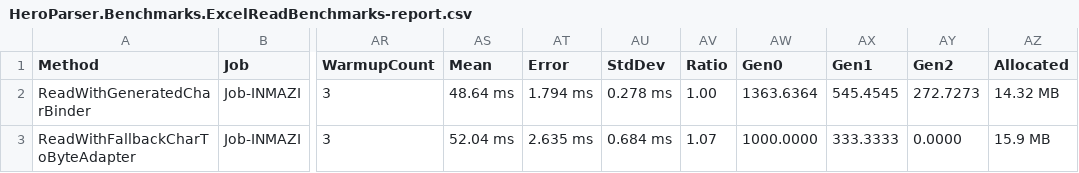
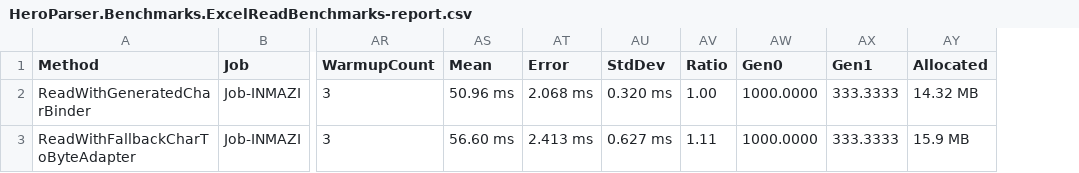
Before and after one commit to KoalaFacts/HeroParser, a CSV file: versions/v2.3.0/HeroParser.Benchmarks.ExcelReadBenchmarks-report.csv, drawn as a sheet; only a part is shown, gaps mark what is left out; the diff names each change by its address in the sheet, - before the commit and + after, or states it on an @@ line.

```diff
--- a/versions/v2.3.0/HeroParser.Benchmarks.ExcelReadBenchmarks-report.csv
+++ b/versions/v2.3.0/HeroParser.Benchmarks.ExcelReadBenchmarks-report.csv
-column AY (Gen2), rows 2-3: 272.7273 | 0.0000
-AS2 (Mean): 48.64 ms
+AS2 (Mean): 50.96 ms
-AT2 (Error): 1.794 ms
+AT2 (Error): 2.068 ms
-AU2 (StdDev): 0.278 ms
+AU2 (StdDev): 0.320 ms
-AW2 (Gen0): 1363.6364
+AW2 (Gen0): 1000.0000
-AX2 (Gen1): 545.4545
+AX2 (Gen1): 333.3333
-AS3 (Mean): 52.04 ms
+AS3 (Mean): 56.60 ms
-AT3 (Error): 2.635 ms
+AT3 (Error): 2.413 ms
-AU3 (StdDev): 0.684 ms
+AU3 (StdDev): 0.627 ms
-AV3 (Ratio): 1.07
+AV3 (Ratio): 1.11
```
Also changed, not shown: versions/v2.3.0/HeroParser.Benchmarks.FixedWidthStreamingBenchmarks-report.csv, versions/v2.3.0/HeroParser.Benchmarks.JsonlBenchmark-report.csv, 13 other files.
